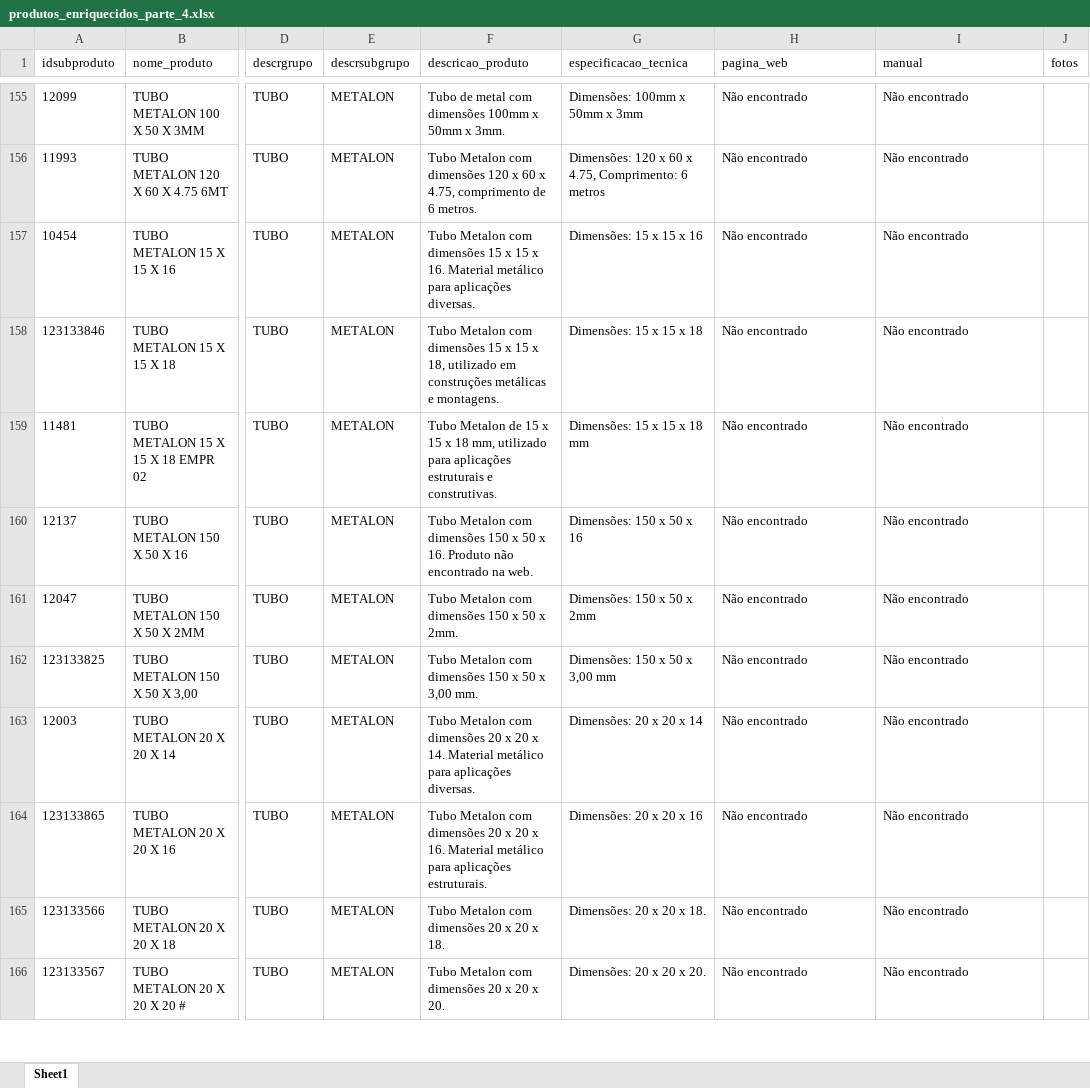
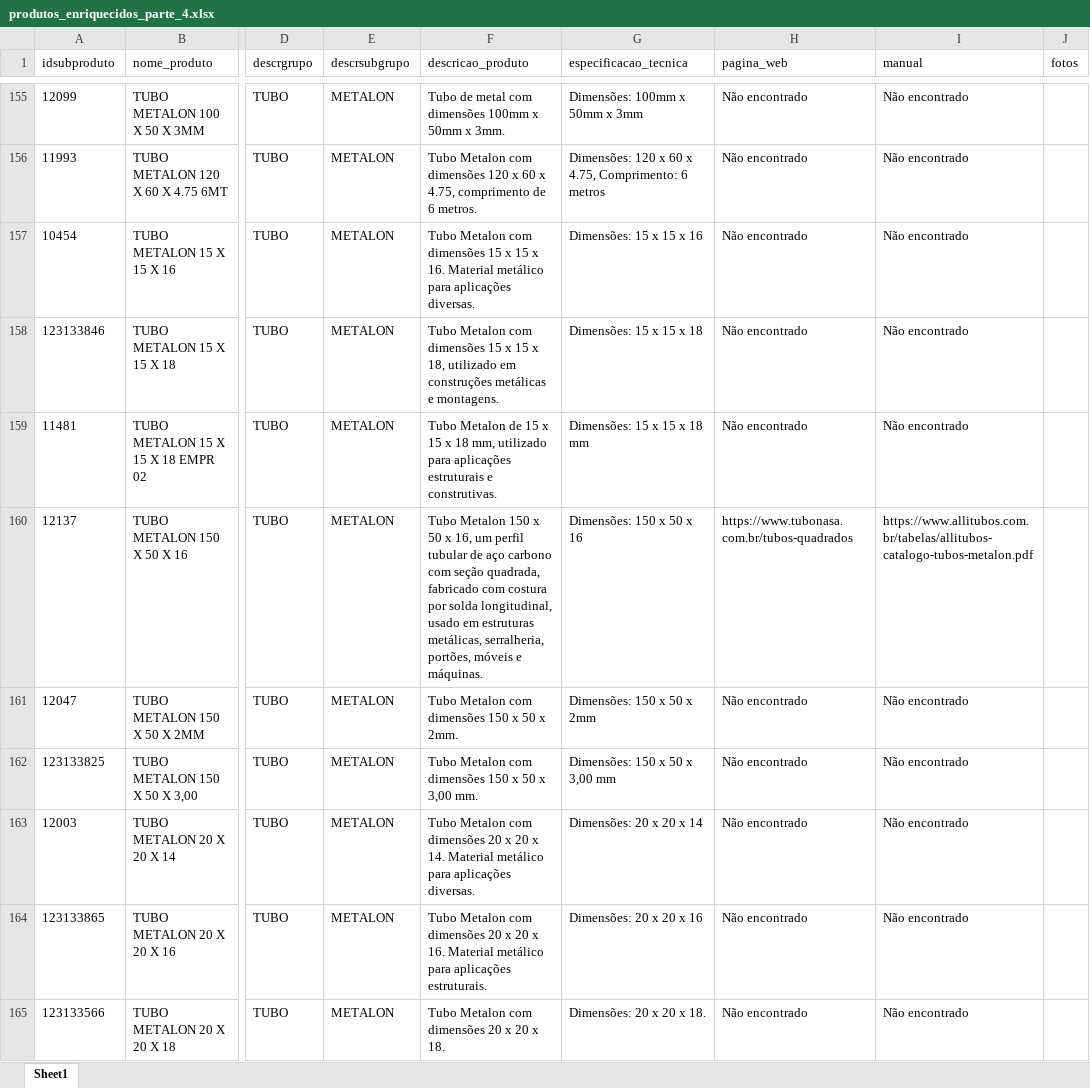
Before and after one commit to celloguerra/enrich-agent, an Excel workbook: saida/produtos_enriquecidos_parte_4.xlsx, sheet Sheet1, drawn as a sheet; only a part is shown, gaps mark what is left out; the shorter side is filled out with more unchanged rows; values as stored, in another font and other column widths than the file's, no borders; the diff covers the shown part only; the diff names each change by its address in the sheet, - before the commit and + after, or states it on an @@ line.

```diff
--- a/saida/produtos_enriquecidos_parte_4.xlsx (sheet Sheet1)
+++ b/saida/produtos_enriquecidos_parte_4.xlsx (sheet Sheet1)
-F160 (descricao_produto): Tubo Metalon com dimensões 150 x 50 x 16. Produto não encontrado na web.
+F160 (descricao_produto): Tubo Metalon 150 x 50 x 16, um perfil tubular de aço carbono com seção quadrada, fabricado com costura por solda longitudinal, usado em estruturas metálicas, serralheria, portões, móveis e máquinas.
-H160 (pagina_web): Não encontrado
+H160 (pagina_web): https://www.tubonasa.com.br/tubos-quadrados
-I160 (manual): Não encontrado
+I160 (manual): https://www.allitubos.com.br/tabelas/allitubos-catalogo-tubos-metalon.pdf
```
Also changed, not shown: 51 edited cells elsewhere in this sheet, saida/produtos_enriquecidos_parte_1.xlsx, saida/produtos_enriquecidos_parte_2.xlsx, 22 other files.
